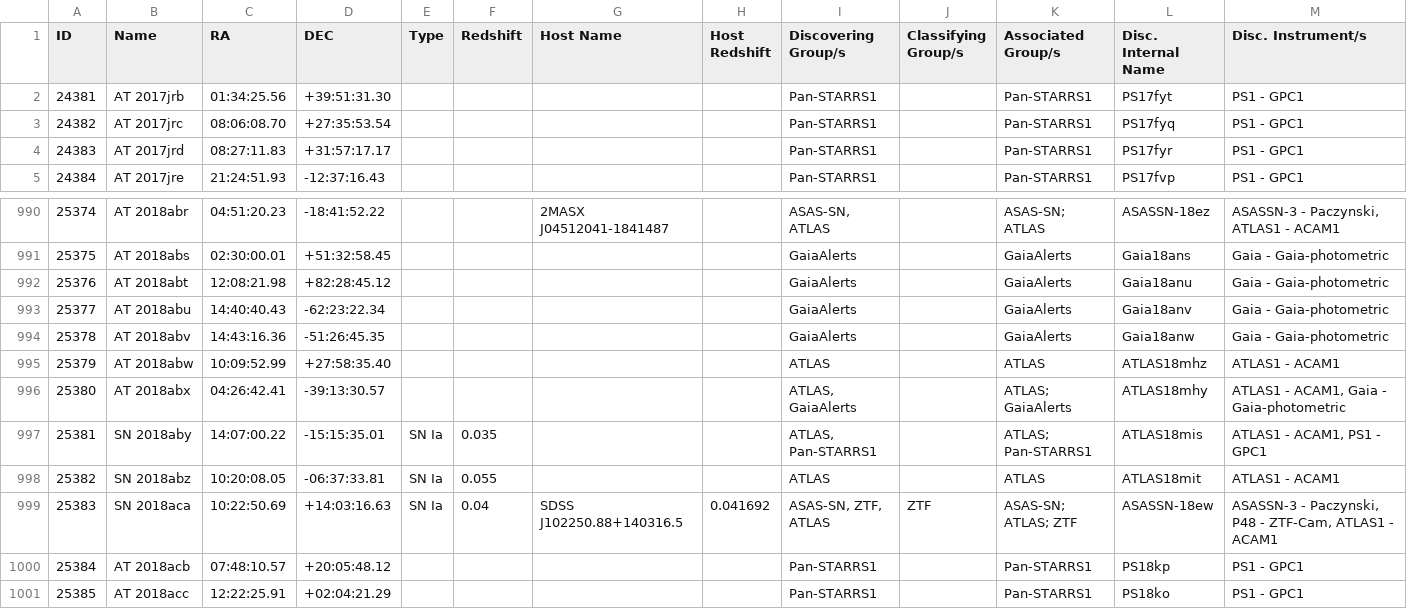
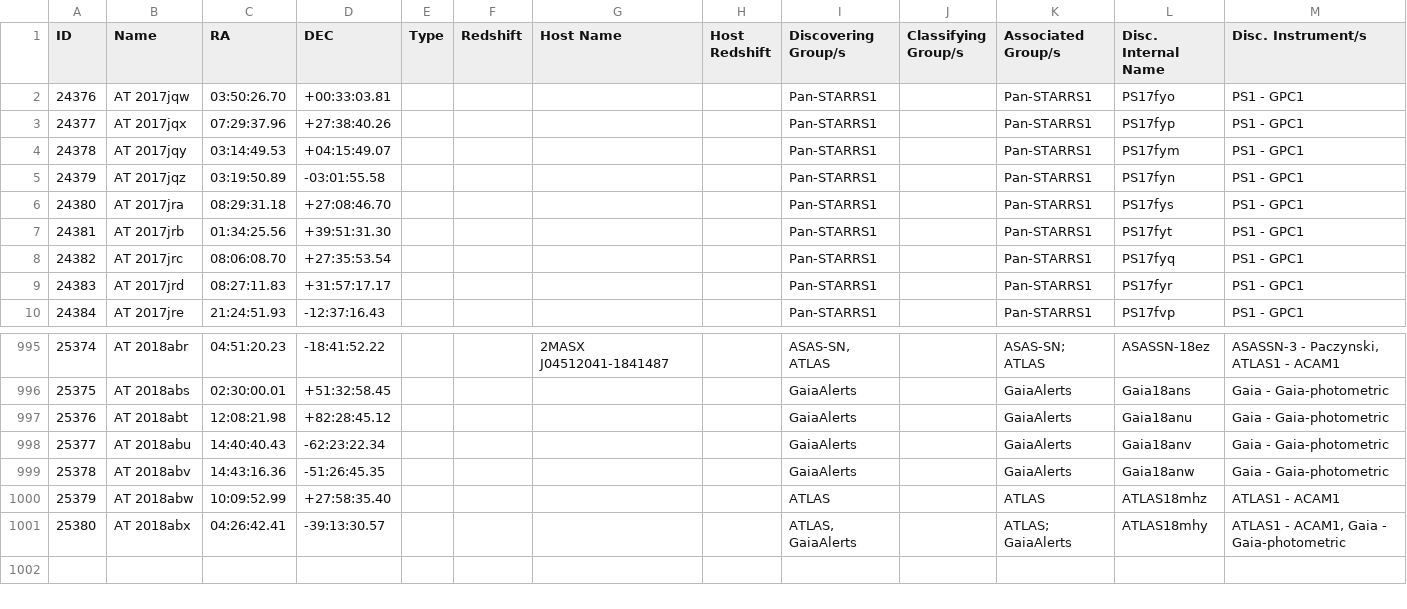
Before and after one commit to astrocatalogs/kne-external, a CSV file: TNS/page-20.csv, drawn as a sheet; only a part is shown, gaps mark what is left out; removed rows and columns are numbered as before the commit, all else as after; rows hold the shown columns only; the diff names each change by its address in the sheet, - before the commit and + after, or states it on an @@ line.

```diff
--- a/TNS/page-20.csv
+++ b/TNS/page-20.csv
+row 2: 24376 | AT 2017jqw | 03:50:26.70 | +00:33:03.81 |  |  |  |  | Pan-STARRS1 |  | Pan-STARRS1 | PS17fyo | PS1 - GPC1
+row 3: 24377 | AT 2017jqx | 07:29:37.96 | +27:38:40.26 |  |  |  |  | Pan-STARRS1 |  | Pan-STARRS1 | PS17fyp | PS1 - GPC1
+row 4: 24378 | AT 2017jqy | 03:14:49.53 | +04:15:49.07 |  |  |  |  | Pan-STARRS1 |  | Pan-STARRS1 | PS17fym | PS1 - GPC1
+row 5: 24379 | AT 2017jqz | 03:19:50.89 | -03:01:55.58 |  |  |  |  | Pan-STARRS1 |  | Pan-STARRS1 | PS17fyn | PS1 - GPC1
+row 6: 24380 | AT 2017jra | 08:29:31.18 | +27:08:46.70 |  |  |  |  | Pan-STARRS1 |  | Pan-STARRS1 | PS17fys | PS1 - GPC1
-row 997: 25381 | SN 2018aby | 14:07:00.22 | -15:15:35.01 | SN Ia | 0.035 |  |  | ATLAS, Pan-STARRS1 |  | ATLAS; Pan-STARRS1 | ATLAS18mis | ATLAS1 - ACAM1, PS1 - GPC1
-row 998: 25382 | SN 2018abz | 10:20:08.05 | -06:37:33.81 | SN Ia | 0.055 |  |  | ATLAS |  | ATLAS | ATLAS18mit | ATLAS1 - ACAM1
-row 999: 25383 | SN 2018aca | 10:22:50.69 | +14:03:16.63 | SN Ia | 0.04 | SDSS J102250.88+140316.5 | 0.041692 | ASAS-SN, ZTF, ATLAS | ZTF | ASAS-SN; ATLAS; ZTF | ASASSN-18ew | ASASSN-3 - Paczynski, P48 - ZTF-Cam, ATLAS1 - ACAM1
-row 1000: 25384 | AT 2018acb | 07:48:10.57 | +20:05:48.12 |  |  |  |  | Pan-STARRS1 |  | Pan-STARRS1 | PS18kp | PS1 - GPC1
-row 1001: 25385 | AT 2018acc | 12:22:25.91 | +02:04:21.29 |  |  |  |  | Pan-STARRS1 |  | Pan-STARRS1 | PS18ko | PS1 - GPC1
```
Also changed, not shown: TNS/page-14.csv, TNS/page-15.csv, 12 other files.
